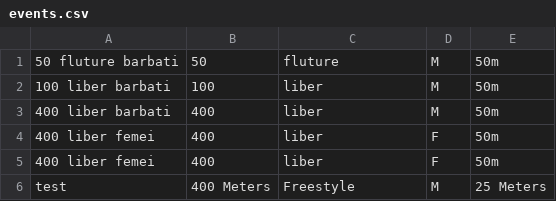
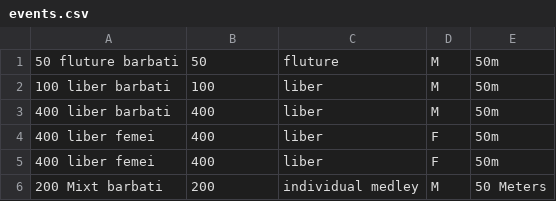
Before and after one commit to TheProjecter/swimraceapplication, a CSV file: SwimRaceOrganizer/events.csv, drawn as a sheet.

```diff
--- a/SwimRaceOrganizer/events.csv
+++ b/SwimRaceOrganizer/events.csv
@@ -5,2 +5,2 @@
 400 liber femei;400;liber;F;50m
-test;400 Meters;Freestyle;M;25 Meters
+200 Mixt barbati;200;individual medley;M;50 Meters
```
Also changed, not shown: SwimRaceOrganizer/registrations.csv, 3 other files.
